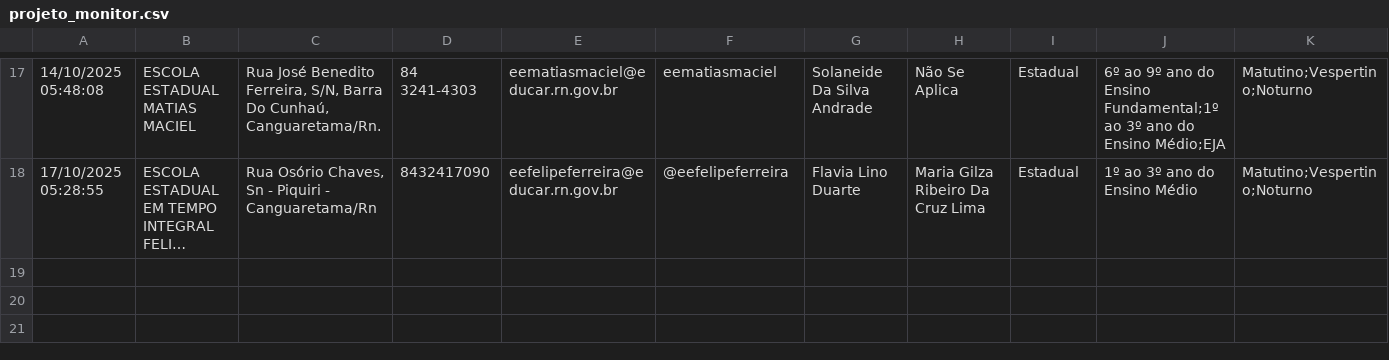
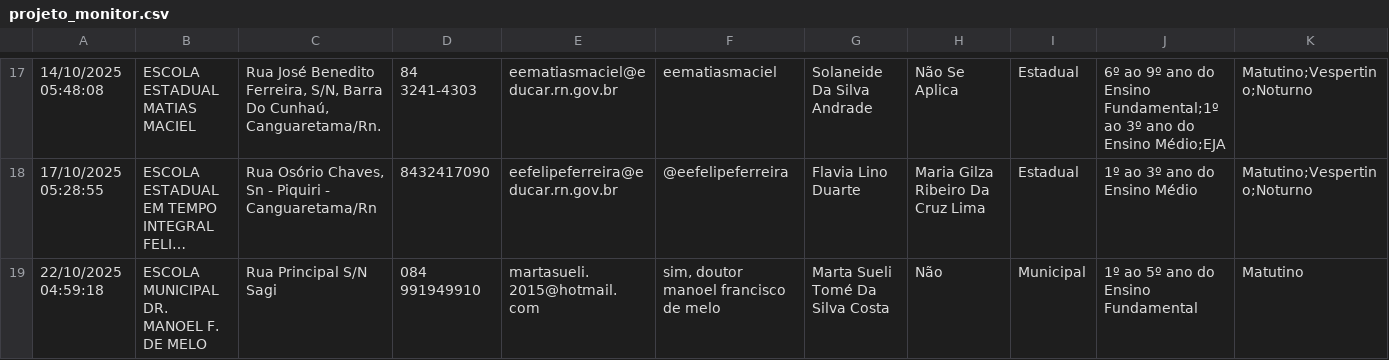
Before and after one commit to RafaelGalvaoRN/monitor_escolar, a CSV file: data/projeto_monitor.csv, drawn as a sheet; only a part is shown, gaps mark what is left out; long unchanged cells end in …; rows hold the shown columns only; the diff names each change by its address in the sheet, - before the commit and + after, or states it on an @@ line.

Commit message:
atualizacao de escolas

```diff
--- a/data/projeto_monitor.csv
+++ b/data/projeto_monitor.csv
+row 19: 22/10/2025 04:59:18 | ESCOLA MUNICIPAL DR. MANOEL F. DE MELO | Rua Principal S/N Sagi | 084 991949910 | martasueli.2015@hotmail.com | sim, doutor manoel francisco de melo | Marta Sueli Tomé Da Silva Costa | Não | Municipal | 1º ao 5º ano do Ensino Fundamental | Matutino
```
Also changed, not shown: data/eixo_Alunos.csv, data/eixo_Estrutura_Fisica_Funcionamento.csv, 15 other files.
